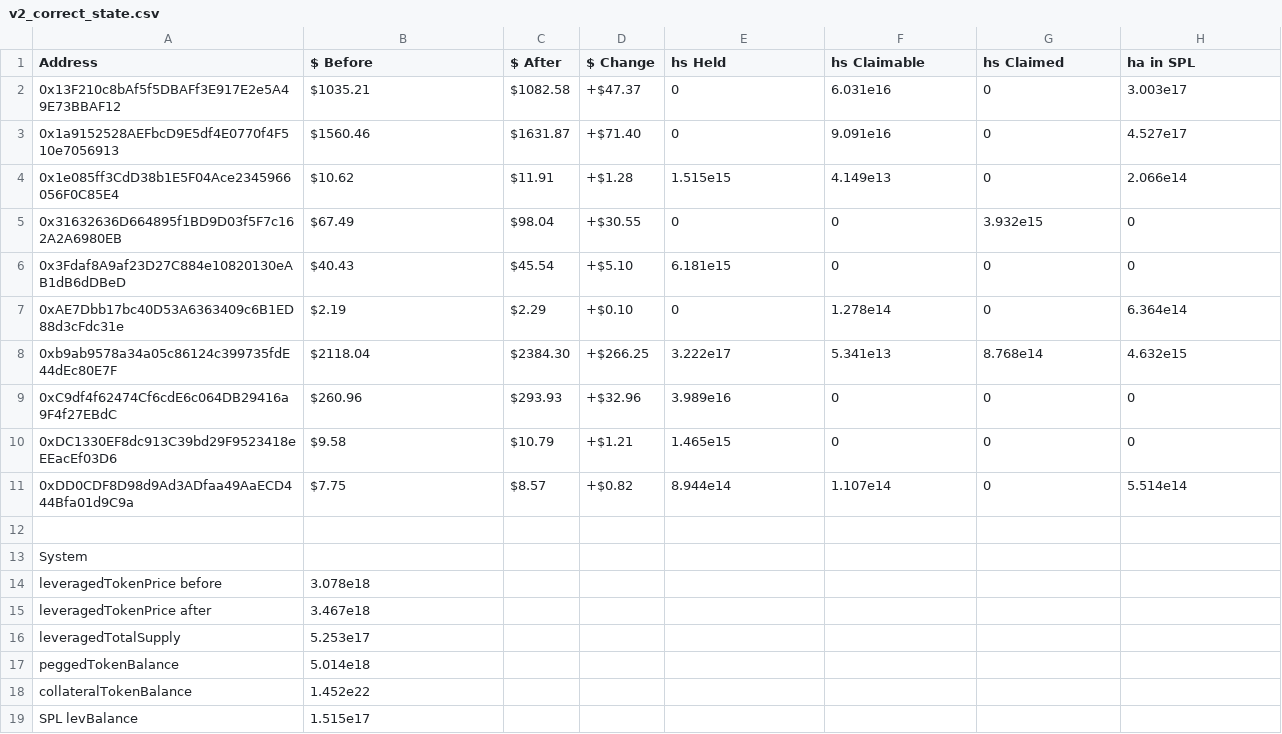
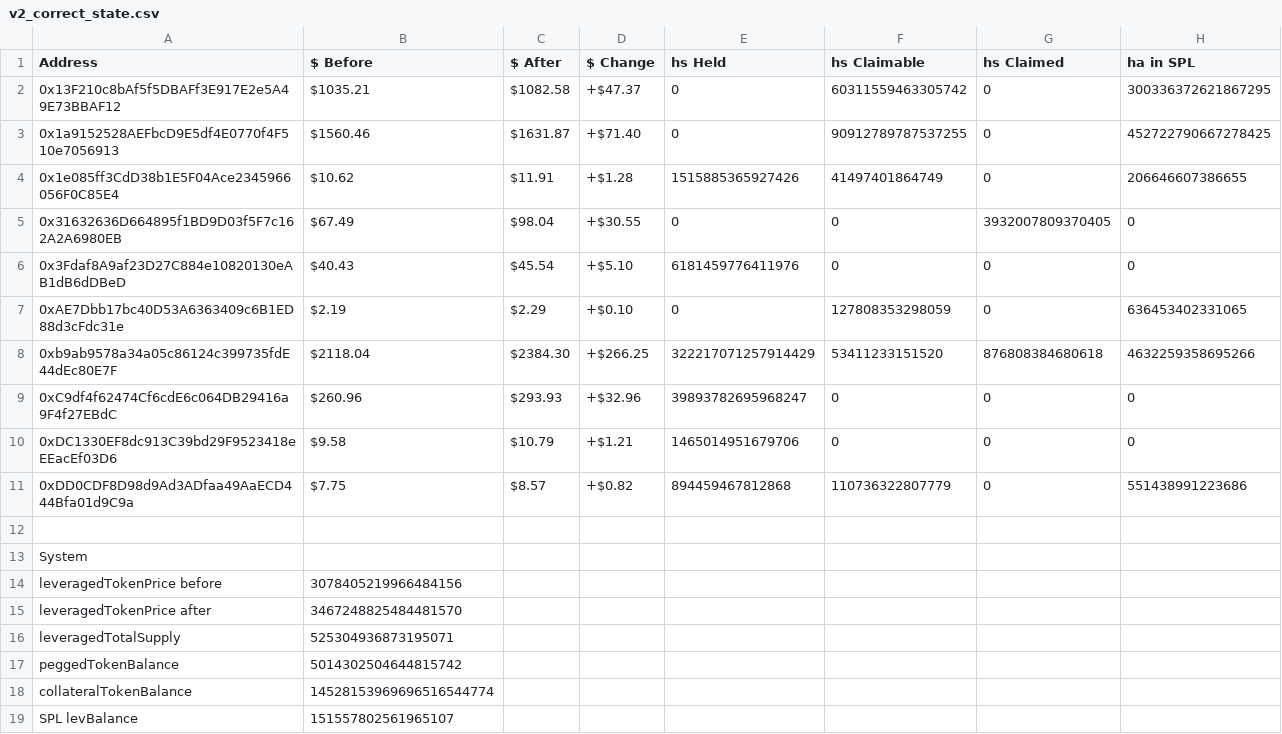
Before and after one commit to baofinance/harbor, a CSV file: results/v2_correct_state.csv, drawn as a sheet.

```diff
--- a/results/v2_correct_state.csv
+++ b/results/v2_correct_state.csv
@@ -1,19 +1,19 @@
 Address,$ Before,$ After,$ Change,hs Held,hs Claimable,hs Claimed,ha in SPL
-0x13F210c8bAf5f5DBAFf3E917E2e5A49E73BBAF12,$1035.21,$1082.58,+$47.37,0,6.031e16,0,3.003e17
-0x1a9152528AEFbcD9E5df4E0770f4F510e7056913,$1560.46,$1631.87,+$71.40,0,9.091e16,0,4.527e17
-0x1e085ff3CdD38b1E5F04Ace2345966056F0C85E4,$10.62,$11.91,+$1.28,1.515e15,4.149e13,0,2.066e14
-0x31632636D664895f1BD9D03f5F7c162A2A6980EB,$67.49,$98.04,+$30.55,0,0,3.932e15,0
-0x3Fdaf8A9af23D27C884e10820130eAB1dB6dDBeD,$40.43,$45.54,+$5.10,6.181e15,0,0,0
-0xAE7Dbb17bc40D53A6363409c6B1ED88d3cFdc31e,$2.19,$2.29,+$0.10,0,1.278e14,0,6.364e14
-0xb9ab9578a34a05c86124c399735fdE44dEc80E7F,$2118.04,$2384.30,+$266.25,3.222e17,5.341e13,8.768e14,4.632e15
-0xC9df4f62474Cf6cdE6c064DB29416a9F4f27EBdC,$260.96,$293.93,+$32.96,3.989e16,0,0,0
-0xDC1330EF8dc913C39bd29F9523418eEEacEf03D6,$9.58,$10.79,+$1.21,1.465e15,0,0,0
-0xDD0CDF8D98d9Ad3ADfaa49AaECD444Bfa01d9C9a,$7.75,$8.57,+$0.82,8.944e14,1.107e14,0,5.514e14
+0x13F210c8bAf5f5DBAFf3E917E2e5A49E73BBAF12,$1035.21,$1082.58,+$47.37,0,60311559463305742,0,300336372621867295
+0x1a9152528AEFbcD9E5df4E0770f4F510e7056913,$1560.46,$1631.87,+$71.40,0,90912789787537255,0,452722790667278425
+0x1e085ff3CdD38b1E5F04Ace2345966056F0C85E4,$10.62,$11.91,+$1.28,1515885365927426,41497401864749,0,206646607386655
+0x31632636D664895f1BD9D03f5F7c162A2A6980EB,$67.49,$98.04,+$30.55,0,0,3932007809370405,0
+0x3Fdaf8A9af23D27C884e10820130eAB1dB6dDBeD,$40.43,$45.54,+$5.10,6181459776411976,0,0,0
+0xAE7Dbb17bc40D53A6363409c6B1ED88d3cFdc31e,$2.19,$2.29,+$0.10,0,127808353298059,0,636453402331065
+0xb9ab9578a34a05c86124c399735fdE44dEc80E7F,$2118.04,$2384.30,+$266.25,322217071257914429,53411233151520,876808384680618,4632259358695266
+0xC9df4f62474Cf6cdE6c064DB29416a9F4f27EBdC,$260.96,$293.93,+$32.96,39893782695968247,0,0,0
+0xDC1330EF8dc913C39bd29F9523418eEEacEf03D6,$9.58,$10.79,+$1.21,1465014951679706,0,0,0
+0xDD0CDF8D98d9Ad3ADfaa49AaECD444Bfa01d9C9a,$7.75,$8.57,+$0.82,894459467812868,110736322807779,0,551438991223686
 
 System
-leveragedTokenPrice before,3.078e18
-leveragedTokenPrice after,3.467e18
-leveragedTotalSupply,5.253e17
-peggedTokenBalance,5.014e18
-collateralTokenBalance,1.452e22
-SPL levBalance,1.515e17
+leveragedTokenPrice before,3078405219966484156
+leveragedTokenPrice after,3467248825484481570
+leveragedTotalSupply,525304936873195071
+peggedTokenBalance,5014302504644815742
+collateralTokenBalance,14528153969696516544774
+SPL levBalance,151557802561965107
```
Also changed, not shown: results/v1_replay.csv, 20 other files.
